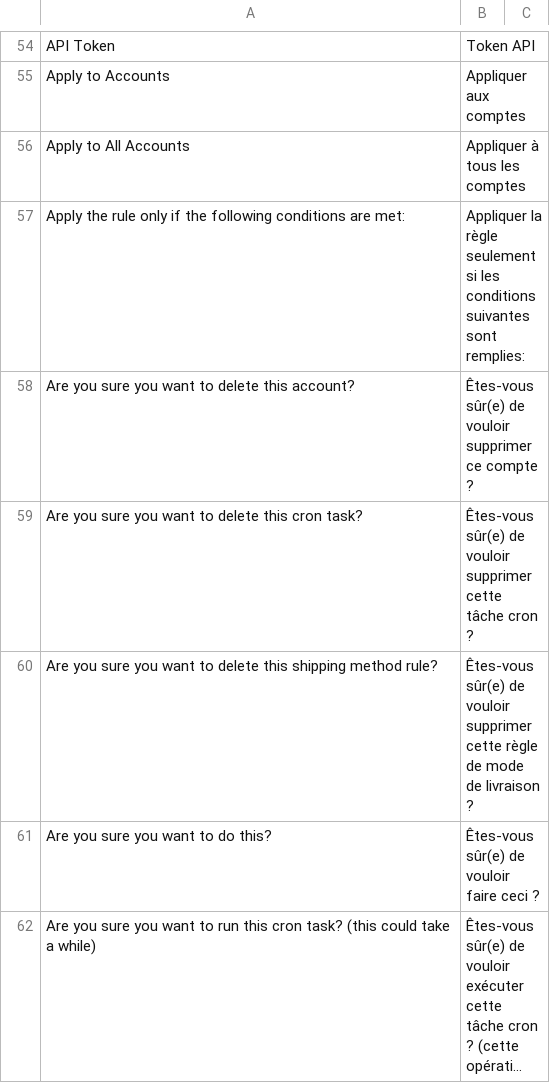
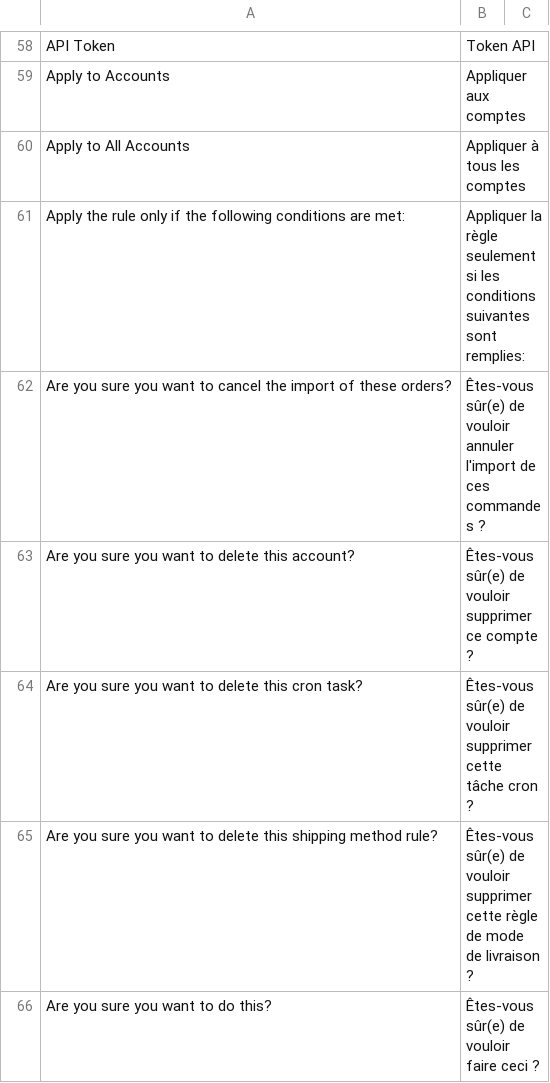
Before and after one commit to shoppingflux/module-magento2, a CSV file: i18n/fr_FR.csv, drawn as a sheet; only a part is shown, gaps mark what is left out; the shorter side is filled out with more unchanged rows; long unchanged cells end in …; the diff covers the shown part only.

Commit message:
Add mass-actions to marketplace order listing

```diff
--- a/i18n/fr_FR.csv
+++ b/i18n/fr_FR.csv
@@ -57,2 +61,3 @@
 "Apply the rule only if the following conditions are met:","Appliquer la règle seulement si les conditions suivantes sont remplies:"
+"Are you sure you want to cancel the import of these orders?","Êtes-vous sûr(e) de vouloir annuler l'import de ces commandes ?"
 "Are you sure you want to delete this account?","Êtes-vous sûr(e) de vouloir supprimer ce compte ?"
```
Also changed, not shown: 9 added rows elsewhere in this file, 3 other files.
